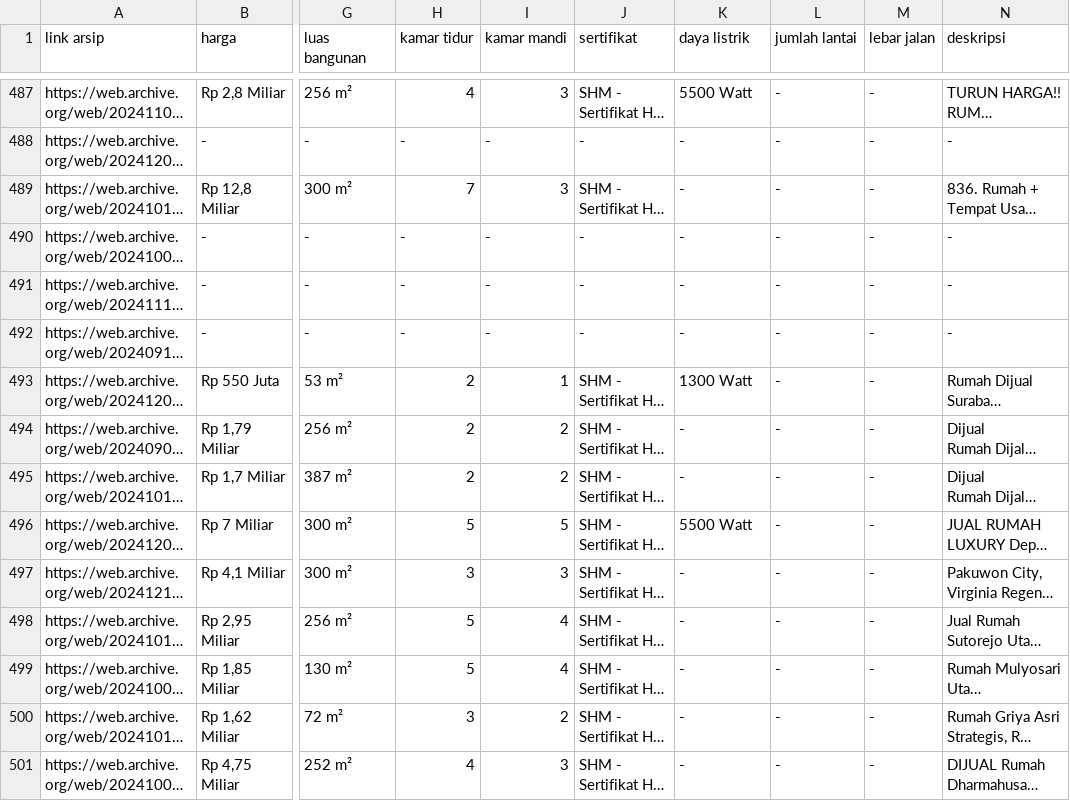
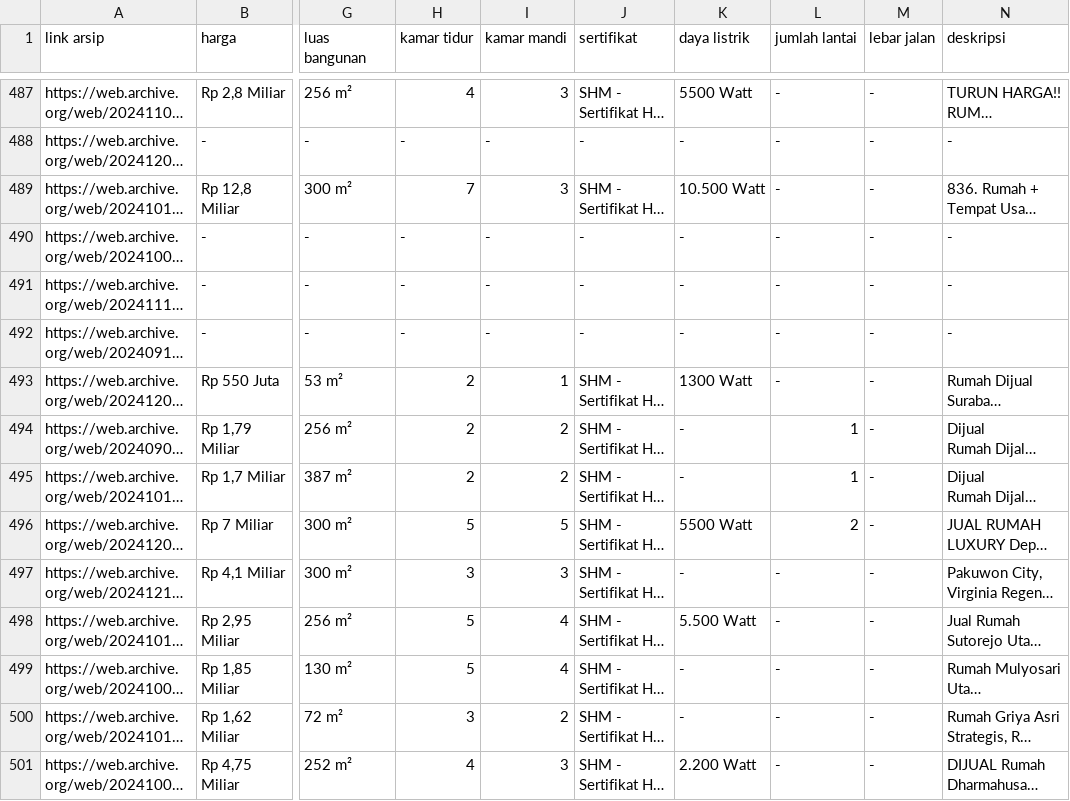
Before and after one commit to agnestiw/house-price-prediction, a CSV file: rumah123_surabaya_2024.csv, drawn as a sheet; only a part is shown, gaps mark what is left out; long unchanged cells end in …; the diff covers the shown part only; the diff names each change by its address in the sheet, - before the commit and + after, or states it on an @@ line.

```diff
--- a/rumah123_surabaya_2024.csv
+++ b/rumah123_surabaya_2024.csv
-K489 (daya listrik): -
+K489 (daya listrik): 10.500 Watt
-L494:L495 (jumlah lantai): -
+L494:L495 (jumlah lantai): 1
-L496 (jumlah lantai): -
+L496 (jumlah lantai): 2
-K498 (daya listrik): -
+K498 (daya listrik): 5.500 Watt
-K501 (daya listrik): -
+K501 (daya listrik): 2.200 Watt
```
Also changed, not shown: 161 edited cells elsewhere in this file, Output/korelasi/hasil_korelasi_target.csv, Output/pemodelan/hasil_evaluasi.csv, 37 other files.
